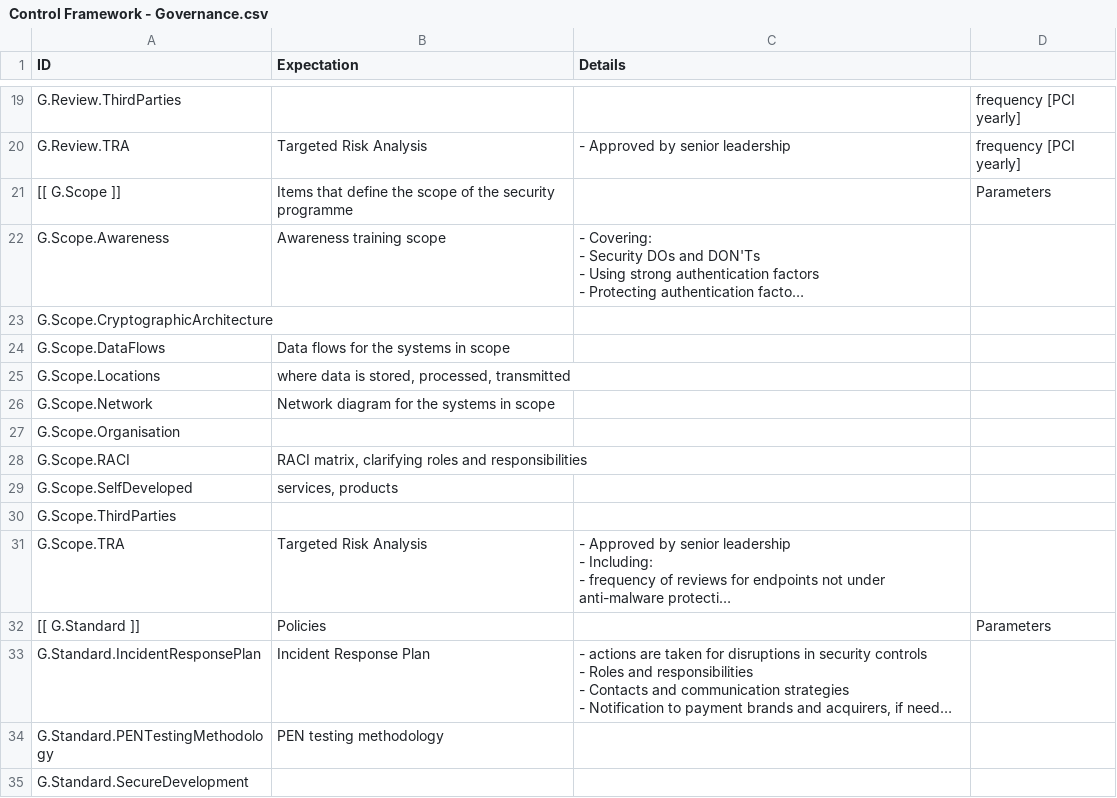
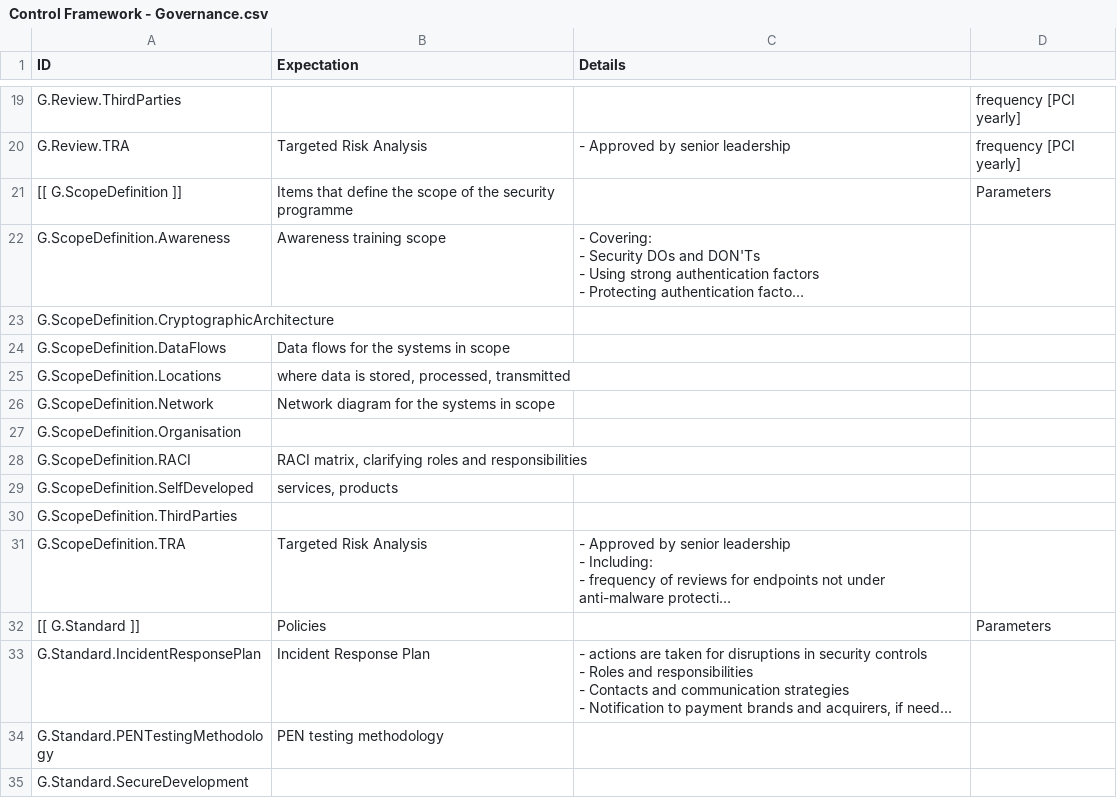
Before and after one commit to trigosec/secure-product-model, a CSV file: data/Control Framework - Governance.csv, drawn as a sheet; only a part is shown, gaps mark what is left out; long unchanged cells end in …; the diff names each change by its address in the sheet, - before the commit and + after, or states it on an @@ line.

Commit message:
first pass at the governance section

```diff
--- a/data/Control Framework - Governance.csv
+++ b/data/Control Framework - Governance.csv
-A21 (ID): [[ G.Scope ]]
+A21 (ID): [[ G.ScopeDefinition ]]
-A22 (ID): G.Scope.Awareness
+A22 (ID): G.ScopeDefinition.Awareness
-A23 (ID): G.Scope.CryptographicArchitecture
+A23 (ID): G.ScopeDefinition.CryptographicArchitecture
-A24 (ID): G.Scope.DataFlows
+A24 (ID): G.ScopeDefinition.DataFlows
-A25 (ID): G.Scope.Locations
+A25 (ID): G.ScopeDefinition.Locations
-A26 (ID): G.Scope.Network
+A26 (ID): G.ScopeDefinition.Network
-A27 (ID): G.Scope.Organisation
+A27 (ID): G.ScopeDefinition.Organisation
-A28 (ID): G.Scope.RACI
+A28 (ID): G.ScopeDefinition.RACI
-A29 (ID): G.Scope.SelfDeveloped
+A29 (ID): G.ScopeDefinition.SelfDeveloped
-A30 (ID): G.Scope.ThirdParties
+A30 (ID): G.ScopeDefinition.ThirdParties
-A31 (ID): G.Scope.TRA
+A31 (ID): G.ScopeDefinition.TRA
```
Also changed, not shown: 48 other files.
